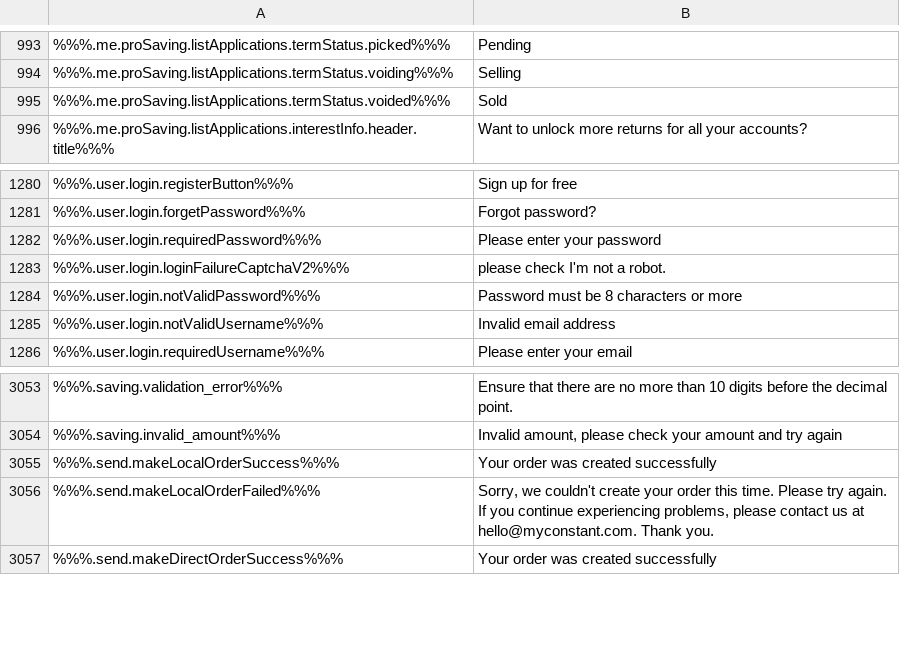
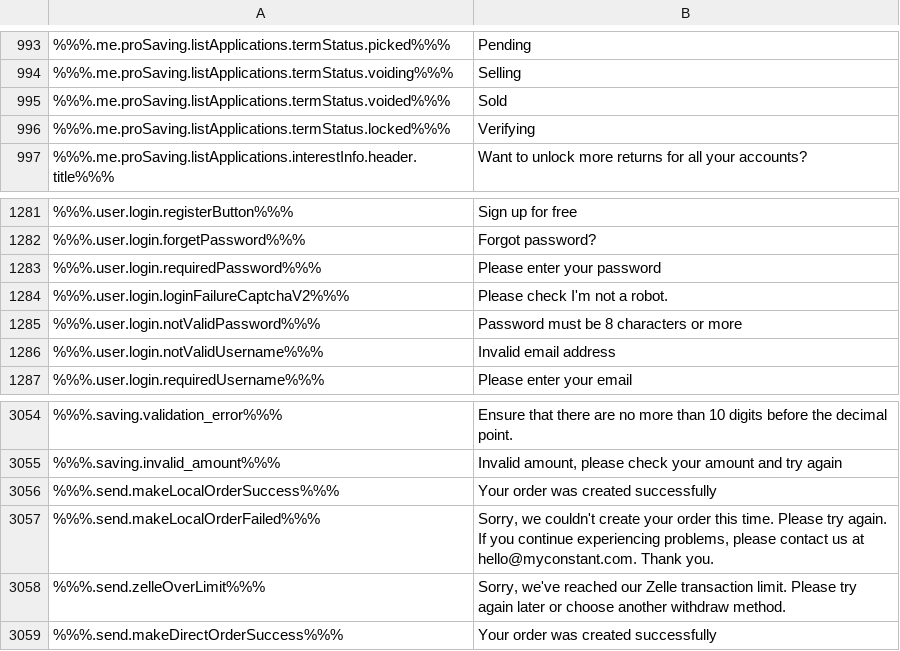
Before and after one commit to duyhtq/constant-web-i18n, a CSV file: store/en.csv, drawn as a sheet; only a part is shown, gaps mark what is left out; addresses are those after the commit; the diff names each change by its address in the sheet, - before the commit and + after, or states it on an @@ line.

```diff
--- a/store/en.csv
+++ b/store/en.csv
+row 996: %%%.me.proSaving.listApplications.termStatus.locked%%% | Verifying
-B1284: please check I'm not a robot.
+B1284: Please check I'm not a robot.
+row 3058: %%%.send.zelleOverLimit%%% | Sorry, we've reached our Zelle transaction limit. Please try again later or choose another withdraw method.
```
Also changed, not shown: 2 other files.
